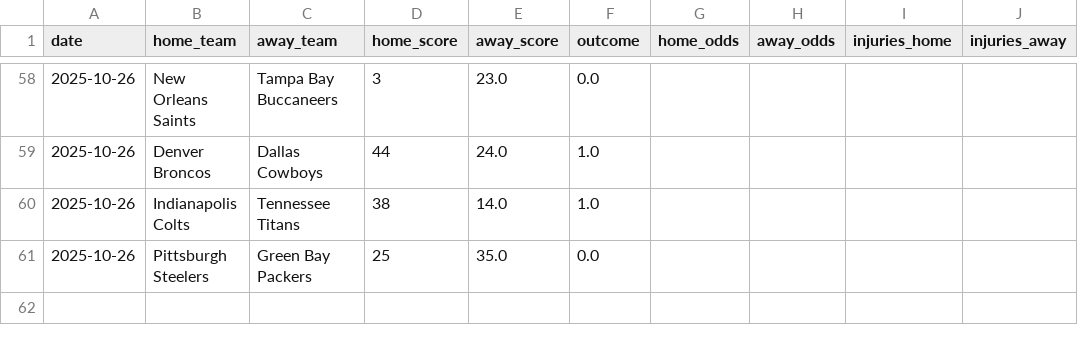
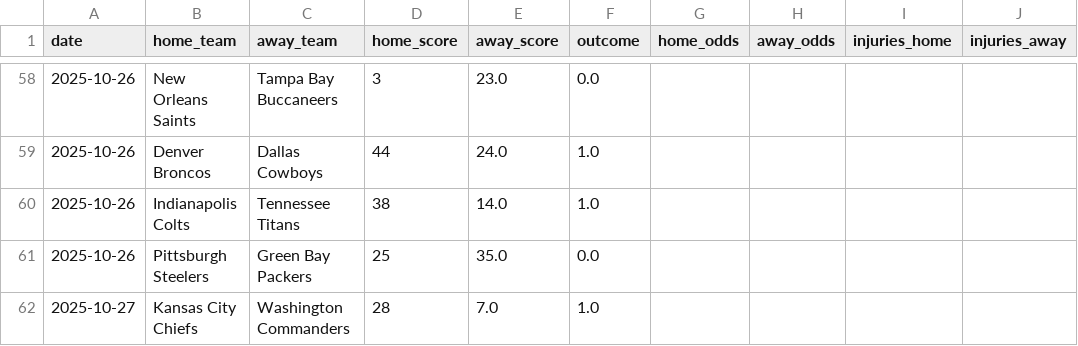
Before and after one commit to Ipickplays/Moneylines, a CSV file: nfl_data.csv, drawn as a sheet; only a part is shown, gaps mark what is left out; the diff names each change by its address in the sheet, - before the commit and + after, or states it on an @@ line.

```diff
--- a/nfl_data.csv
+++ b/nfl_data.csv
+row 62: 2025-10-27 | Kansas City Chiefs | Washington Commanders | 28 | 7.0 | 1.0
```
Also changed, not shown: mlb_data.csv, nba_data.csv, 2 other files.
